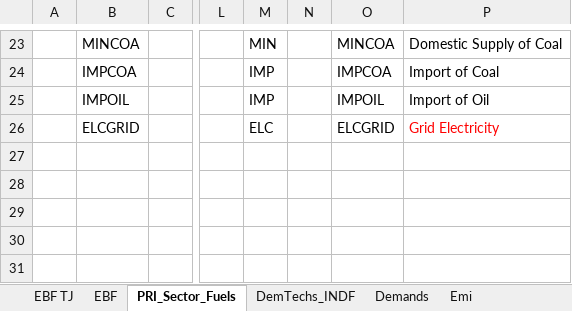
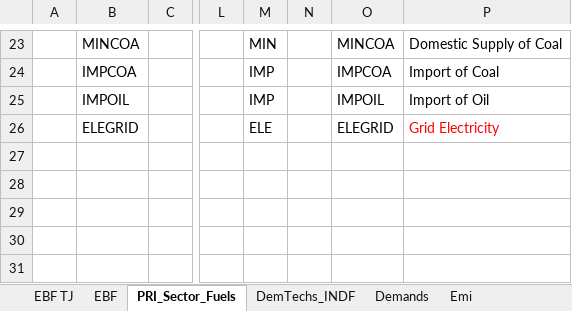
Before and after one commit to Tamenew/MANU2025, an Excel workbook: VT_REG_PRI_V01.xlsx, sheet PRI_Sector_Fuels, drawn as a sheet; only a part is shown, gaps mark what is left out; values as stored, in another font and other column widths than the file's, no borders; charts and pictures not drawn; the diff names each change by its address in the sheet, - before the commit and + after, or states it on an @@ line.

```diff
--- a/VT_REG_PRI_V01.xlsx (sheet PRI_Sector_Fuels)
+++ b/VT_REG_PRI_V01.xlsx (sheet PRI_Sector_Fuels)
-B26: ELCGRID
+B26: ELEGRID
-M26: ELC
+M26: ELE
-O26: ELCGRID
+O26: ELEGRID
```
Also changed, not shown: SubRES_TMPL/SubRES_NewTechs.xlsx.
